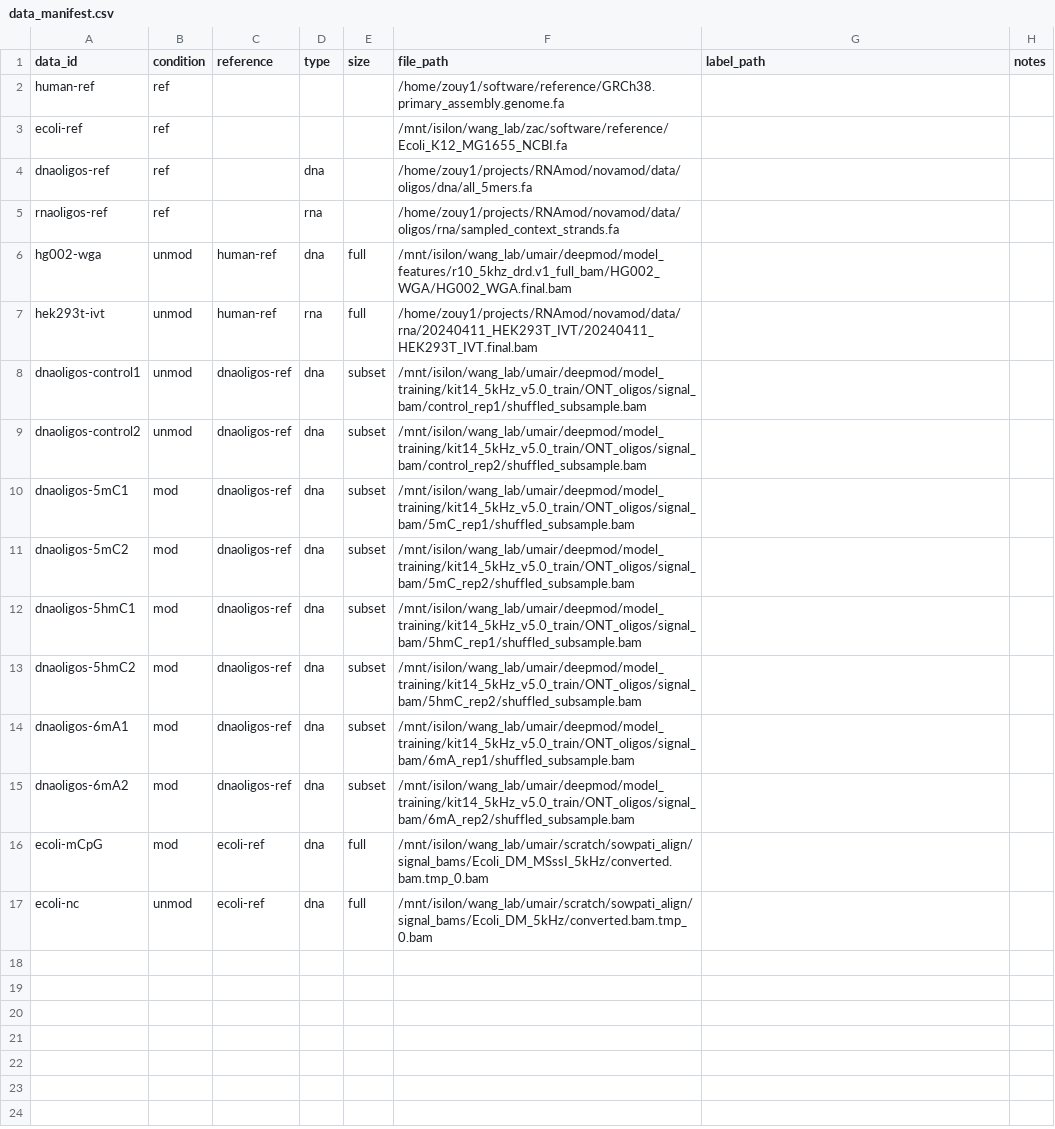
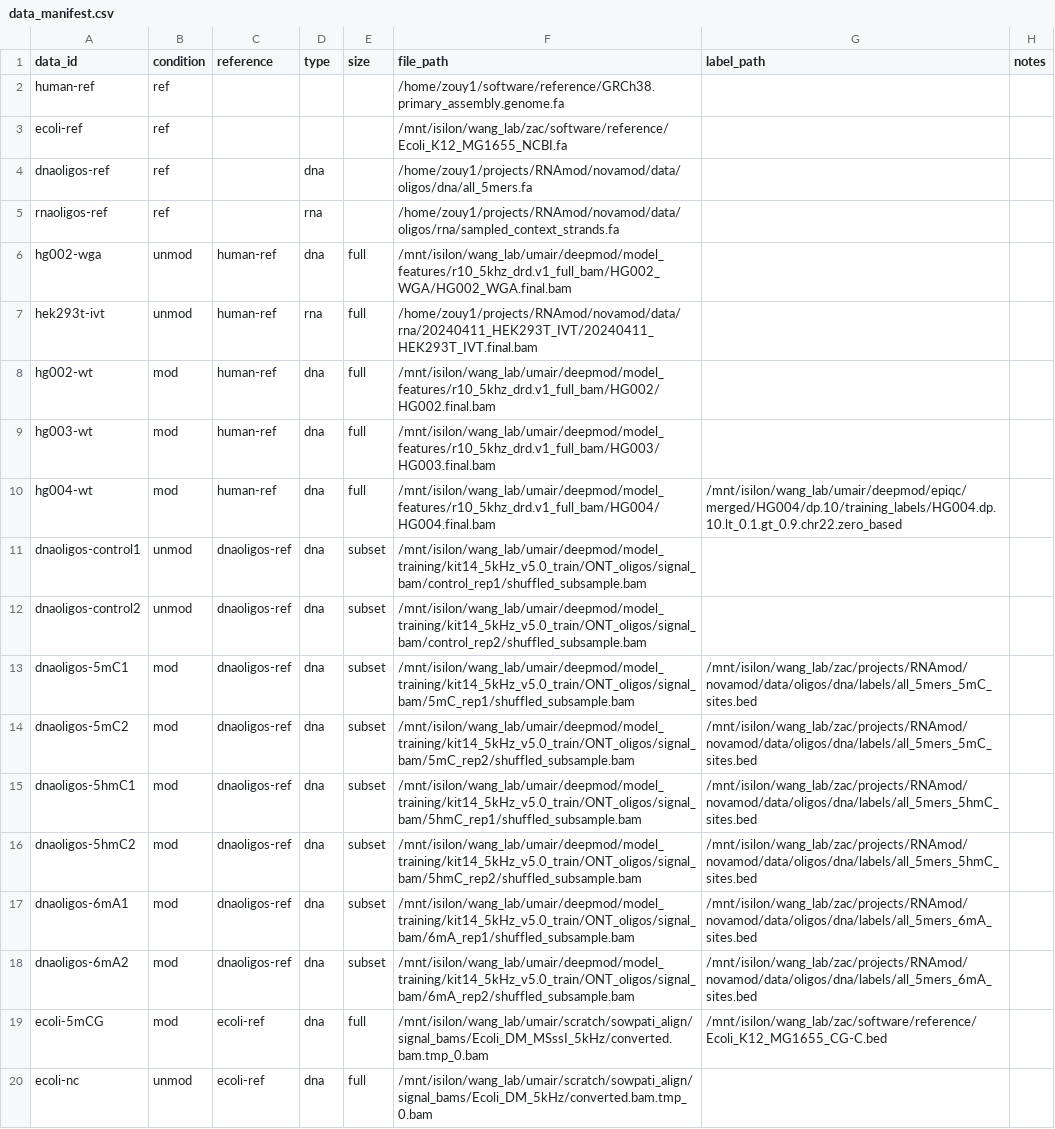
Before and after one commit to WGLab/novamod, a CSV file: training/data_manifest.csv, drawn as a sheet.

```diff
--- a/training/data_manifest.csv
+++ b/training/data_manifest.csv
@@ -7,11 +7,14 @@ hg002-wga,unmod,human-ref,dna,full,/mnt/isilon/wang_lab/umair/deepmod/model_feat
 hek293t-ivt,unmod,human-ref,rna,full,/home/zouy1/projects/RNAmod/novamod/data/rna/20240411_HEK293T_IVT/20240411_HEK293T_IVT.final.bam,,
+hg002-wt,mod,human-ref,dna,full,/mnt/isilon/wang_lab/umair/deepmod/model_features/r10_5khz_drd.v1_full_bam/HG002/HG002.final.bam,,
+hg003-wt,mod,human-ref,dna,full,/mnt/isilon/wang_lab/umair/deepmod/model_features/r10_5khz_drd.v1_full_bam/HG003/HG003.final.bam,,
+hg004-wt,mod,human-ref,dna,full,/mnt/isilon/wang_lab/umair/deepmod/model_features/r10_5khz_drd.v1_full_bam/HG004/HG004.final.bam,/mnt/isilon/wang_lab/umair/deepmod/epiqc/merged/HG004/dp.10/training_labels/HG004.dp.10.lt_0.1.gt_0.9.chr22.zero_based,
 dnaoligos-control1,unmod,dnaoligos-ref,dna,subset,/mnt/isilon/wang_lab/umair/deepmod/model_training/kit14_5kHz_v5.0_train/ONT_oligos/signal_bam/control_rep1/shuffled_subsample.bam,,
 dnaoligos-control2,unmod,dnaoligos-ref,dna,subset,/mnt/isilon/wang_lab/umair/deepmod/model_training/kit14_5kHz_v5.0_train/ONT_oligos/signal_bam/control_rep2/shuffled_subsample.bam,,
-dnaoligos-5mC1,mod,dnaoligos-ref,dna,subset,/mnt/isilon/wang_lab/umair/deepmod/model_training/kit14_5kHz_v5.0_train/ONT_oligos/signal_bam/5mC_rep1/shuffled_subsample.bam,,
-dnaoligos-5mC2,mod,dnaoligos-ref,dna,subset,/mnt/isilon/wang_lab/umair/deepmod/model_training/kit14_5kHz_v5.0_train/ONT_oligos/signal_bam/5mC_rep2/shuffled_subsample.bam,,
-dnaoligos-5hmC1,mod,dnaoligos-ref,dna,subset,/mnt/isilon/wang_lab/umair/deepmod/model_training/kit14_5kHz_v5.0_train/ONT_oligos/signal_bam/5hmC_rep1/shuffled_subsample.bam,,
-dnaoligos-5hmC2,mod,dnaoligos-ref,dna,subset,/mnt/isilon/wang_lab/umair/deepmod/model_training/kit14_5kHz_v5.0_train/ONT_oligos/signal_bam/5hmC_rep2/shuffled_subsample.bam,,
-dnaoligos-6mA1,mod,dnaoligos-ref,dna,subset,/mnt/isilon/wang_lab/umair/deepmod/model_training/kit14_5kHz_v5.0_train/ONT_oligos/signal_bam/6mA_rep1/shuffled_subsample.bam,,
-dnaoligos-6mA2,mod,dnaoligos-ref,dna,subset,/mnt/isilon/wang_lab/umair/deepmod/model_training/kit14_5kHz_v5.0_train/ONT_oligos/signal_bam/6mA_rep2/shuffled_subsample.bam,,
-ecoli-mCpG,mod,ecoli-ref,dna,full,/mnt/isilon/wang_lab/umair/scratch/sowpati_align/signal_bams/Ecoli_DM_MSssI_5kHz/converted.bam.tmp_0.bam,,
+dnaoligos-5mC1,mod,dnaoligos-ref,dna,subset,/mnt/isilon/wang_lab/umair/deepmod/model_training/kit14_5kHz_v5.0_train/ONT_oligos/signal_bam/5mC_rep1/shuffled_subsample.bam,/mnt/isilon/wang_lab/zac/projects/RNAmod/novamod/data/oligos/dna/labels/all_5mers_5mC_sites.bed,
+dnaoligos-5mC2,mod,dnaoligos-ref,dna,subset,/mnt/isilon/wang_lab/umair/deepmod/model_training/kit14_5kHz_v5.0_train/ONT_oligos/signal_bam/5mC_rep2/shuffled_subsample.bam,/mnt/isilon/wang_lab/zac/projects/RNAmod/novamod/data/oligos/dna/labels/all_5mers_5mC_sites.bed,
+dnaoligos-5hmC1,mod,dnaoligos-ref,dna,subset,/mnt/isilon/wang_lab/umair/deepmod/model_training/kit14_5kHz_v5.0_train/ONT_oligos/signal_bam/5hmC_rep1/shuffled_subsample.bam,/mnt/isilon/wang_lab/zac/projects/RNAmod/novamod/data/oligos/dna/labels/all_5mers_5hmC_sites.bed,
+dnaoligos-5hmC2,mod,dnaoligos-ref,dna,subset,/mnt/isilon/wang_lab/umair/deepmod/model_training/kit14_5kHz_v5.0_train/ONT_oligos/signal_bam/5hmC_rep2/shuffled_subsample.bam,/mnt/isilon/wang_lab/zac/projects/RNAmod/novamod/data/oligos/dna/labels/all_5mers_5hmC_sites.bed,
+dnaoligos-6mA1,mod,dnaoligos-ref,dna,subset,/mnt/isilon/wang_lab/umair/deepmod/model_training/kit14_5kHz_v5.0_train/ONT_oligos/signal_bam/6mA_rep1/shuffled_subsample.bam,/mnt/isilon/wang_lab/zac/projects/RNAmod/novamod/data/oligos/dna/labels/all_5mers_6mA_sites.bed,
+dnaoligos-6mA2,mod,dnaoligos-ref,dna,subset,/mnt/isilon/wang_lab/umair/deepmod/model_training/kit14_5kHz_v5.0_train/ONT_oligos/signal_bam/6mA_rep2/shuffled_subsample.bam,/mnt/isilon/wang_lab/zac/projects/RNAmod/novamod/data/oligos/dna/labels/all_5mers_6mA_sites.bed,
+ecoli-5mCG,mod,ecoli-ref,dna,full,/mnt/isilon/wang_lab/umair/scratch/sowpati_align/signal_bams/Ecoli_DM_MSssI_5kHz/converted.bam.tmp_0.bam,/mnt/isilon/wang_lab/zac/software/reference/Ecoli_K12_MG1655_CG-C.bed,
 ecoli-nc,unmod,ecoli-ref,dna,full,/mnt/isilon/wang_lab/umair/scratch/sowpati_align/signal_bams/Ecoli_DM_5kHz/converted.bam.tmp_0.bam,,
```
Also changed, not shown: 12 other files.
